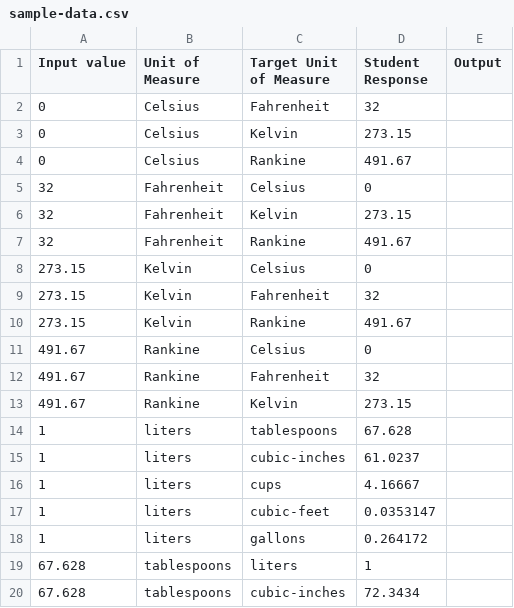
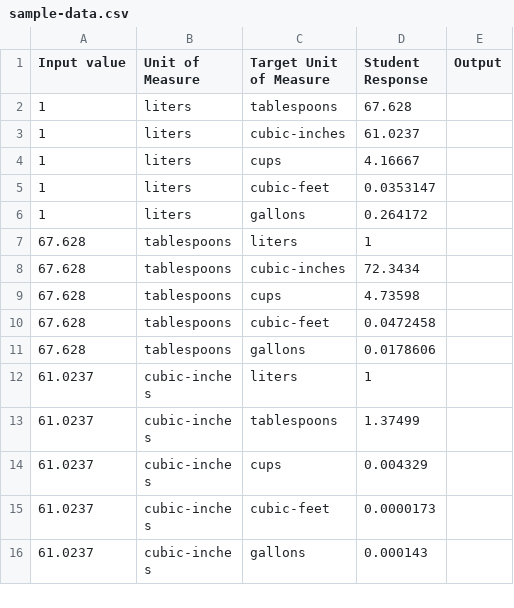
Before and after one commit to benhalverson/converter-api, a CSV file: sample-data.csv, drawn as a sheet; only a part is shown; the shorter side is filled out with more unchanged rows; the diff names each change by its address in the sheet, - before the commit and + after, or states it on an @@ line.

```diff
--- a/sample-data.csv
+++ b/sample-data.csv
-row 2: 0 | Celsius | Fahrenheit | 32
-row 3: 0 | Celsius | Kelvin | 273.15
-row 4: 0 | Celsius | Rankine | 491.67
-row 5: 32 | Fahrenheit | Celsius | 0
-row 6: 32 | Fahrenheit | Kelvin | 273.15
-row 7: 32 | Fahrenheit | Rankine | 491.67
-row 8: 273.15 | Kelvin | Celsius | 0
-row 9: 273.15 | Kelvin | Fahrenheit | 32
-row 10: 273.15 | Kelvin | Rankine | 491.67
-row 11: 491.67 | Rankine | Celsius | 0
-row 12: 491.67 | Rankine | Fahrenheit | 32
-row 13: 491.67 | Rankine | Kelvin | 273.15
```
Also changed, not shown: 4 other files.
